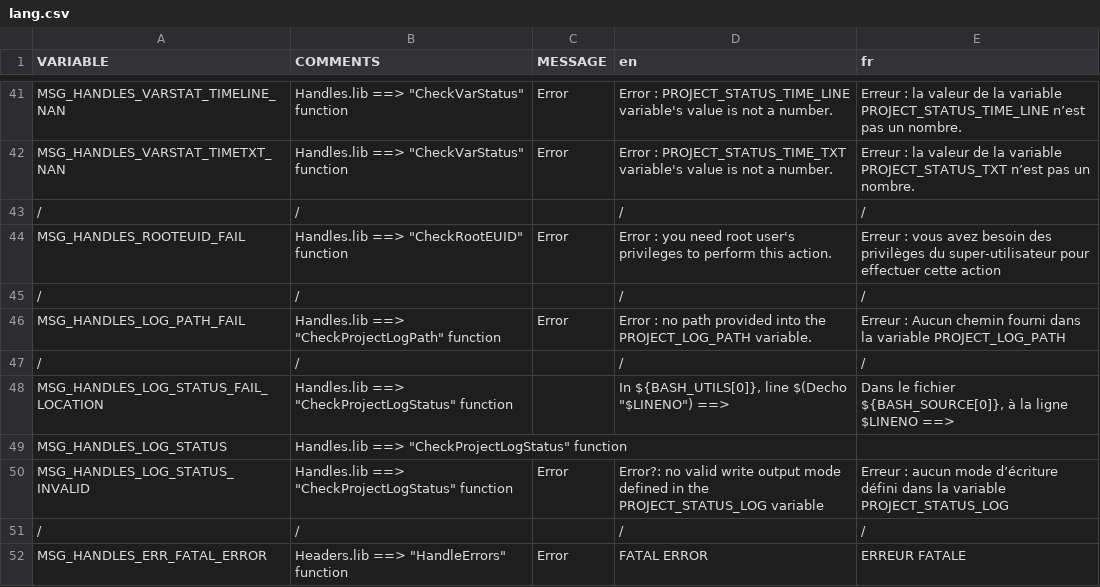
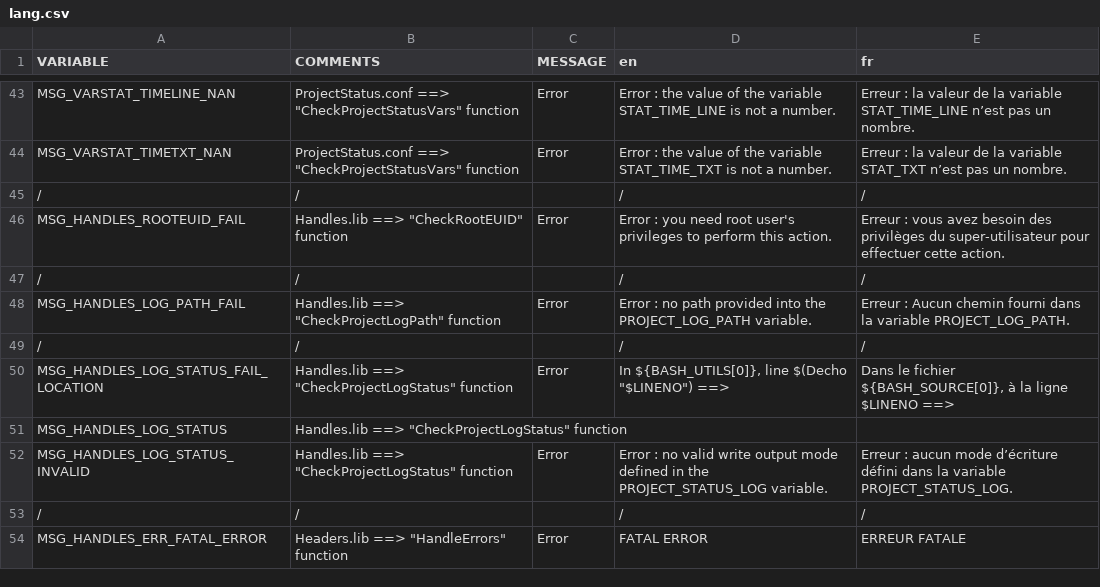
Before and after one commit to DimitriObeid/Bash-Utils, a CSV file: lib/lang/lang.csv, drawn as a sheet; only a part is shown, gaps mark what is left out; addresses are those after the commit; the diff covers the shown part only; the diff names each change by its address in the sheet, - before the commit and + after, or states it on an @@ line.

```diff
--- a/lib/lang/lang.csv
+++ b/lib/lang/lang.csv
-A43 (VARIABLE): MSG_HANDLES_VARSTAT_TIMELINE_NAN
+A43 (VARIABLE): MSG_VARSTAT_TIMELINE_NAN
-B43:B44 (COMMENTS): Handles.lib ==> "CheckVarStatus" function
+B43:B44 (COMMENTS): ProjectStatus.conf ==> "CheckProjectStatusVars" function
-D43 (en): Error : PROJECT_STATUS_TIME_LINE variable's value is not…
+D43 (en): Error : the value of the variable STAT_TIME_LINE is not…
-E43 (fr): …la variable PROJECT_STATUS_TIME_LINE n’est pas…
+E43 (fr): …la variable STAT_TIME_LINE n’est pas…
-A44 (VARIABLE): MSG_HANDLES_VARSTAT_TIMETXT_NAN
+A44 (VARIABLE): MSG_VARSTAT_TIMETXT_NAN
-D44 (en): Error : PROJECT_STATUS_TIME_TXT variable's value is not…
+D44 (en): Error : the value of the variable STAT_TIME_TXT is not…
-E44 (fr): …la variable PROJECT_STATUS_TXT n’est pas…
+E44 (fr): …la variable STAT_TXT n’est pas…
-E46 (fr): …effectuer cette action
+E46 (fr): …effectuer cette action.
-E48 (fr): …la variable PROJECT_LOG_PATH
+E48 (fr): …la variable PROJECT_LOG_PATH.
-C50 (MESSAGE): (empty)
+C50 (MESSAGE): Error
-D52 (en): Error?: no valid write output mode defined in the PROJECT_STATUS_LOG variable
+D52 (en): Error : no valid write output mode defined in the PROJECT_STATUS_LOG variable.
-E52 (fr): …la variable PROJECT_STATUS_LOG
+E52 (fr): …la variable PROJECT_STATUS_LOG.
```
Also changed, not shown: 3 added rows, 1 removed row and 61 edited cells elsewhere in this file, 38 other files.
